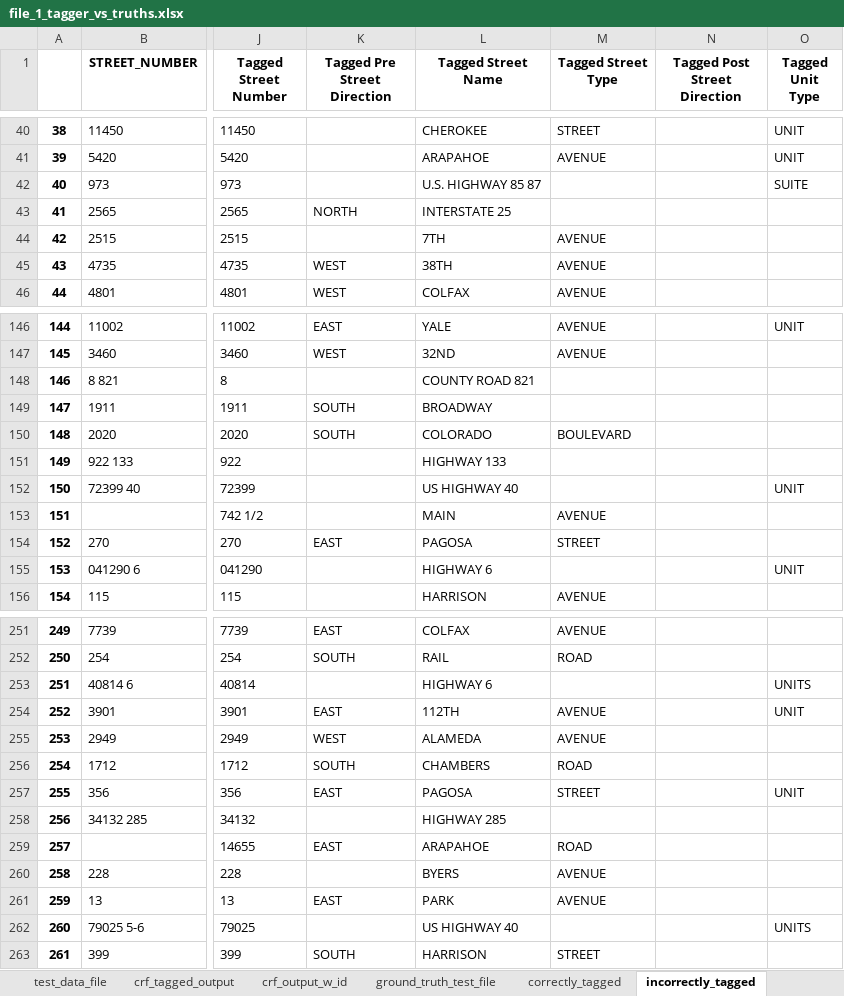
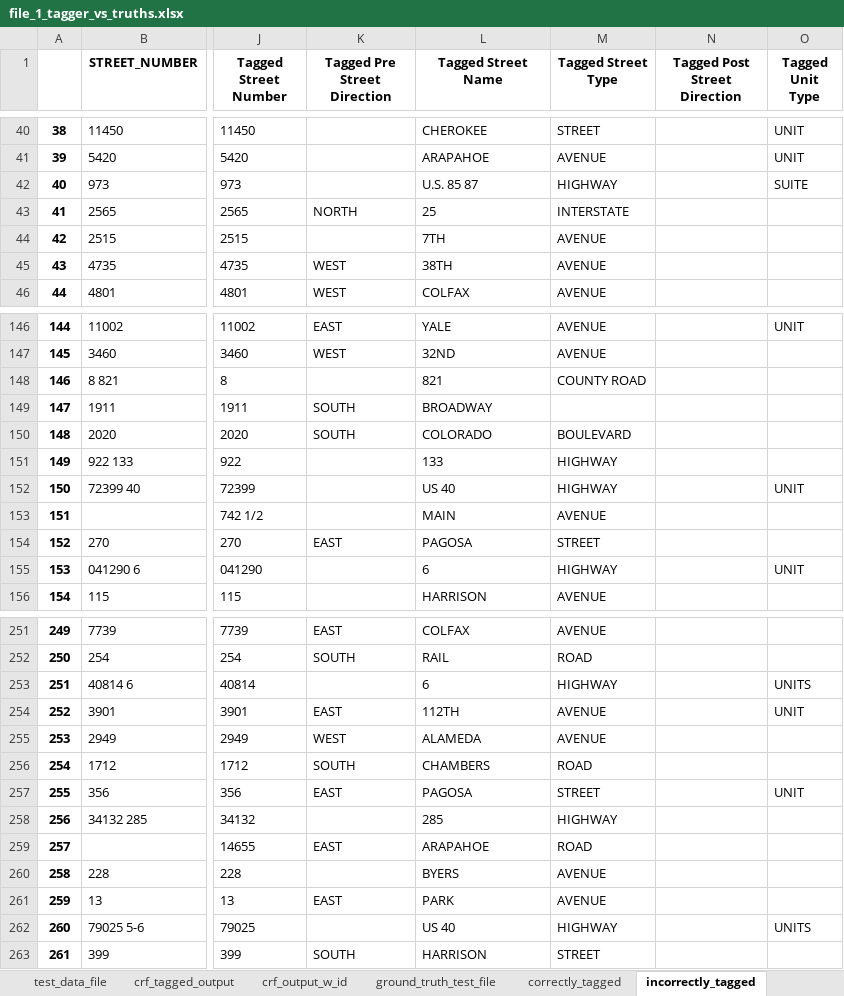
Before and after one commit to aberk104/CS410-Project, an Excel workbook: output/file_1_tagger_vs_truths.xlsx, sheet incorrectly_tagged, drawn as a sheet; only a part is shown, gaps mark what is left out; values as stored, in another font and other column widths than the file's, no borders; the diff covers the shown part only; the diff names each change by its address in the sheet, - before the commit and + after, or states it on an @@ line.

Commit message:
various updates to retag ground truths for highways and county roads

```diff
--- a/output/file_1_tagger_vs_truths.xlsx (sheet incorrectly_tagged)
+++ b/output/file_1_tagger_vs_truths.xlsx (sheet incorrectly_tagged)
-L42 (Tagged Street Name): U.S. HIGHWAY 85 87
+L42 (Tagged Street Name): U.S. 85 87
-M42 (Tagged Street Type): (empty)
+M42 (Tagged Street Type): HIGHWAY
-L43 (Tagged Street Name): INTERSTATE 25
+L43 (Tagged Street Name): 25
-M43 (Tagged Street Type): (empty)
+M43 (Tagged Street Type): INTERSTATE
-L148 (Tagged Street Name): COUNTY ROAD 821
+L148 (Tagged Street Name): 821
-M148 (Tagged Street Type): (empty)
+M148 (Tagged Street Type): COUNTY ROAD
-L151 (Tagged Street Name): HIGHWAY 133
+L151 (Tagged Street Name): 133
-M151:M152 (Tagged Street Type): (empty)
+M151:M152 (Tagged Street Type): HIGHWAY
-L152 (Tagged Street Name): US HIGHWAY 40
+L152 (Tagged Street Name): US 40
-L155 (Tagged Street Name): HIGHWAY 6
+L155 (Tagged Street Name): 6
-M155 (Tagged Street Type): (empty)
+M155 (Tagged Street Type): HIGHWAY
-L253 (Tagged Street Name): HIGHWAY 6
+L253 (Tagged Street Name): 6
-M253 (Tagged Street Type): (empty)
+M253 (Tagged Street Type): HIGHWAY
-L258 (Tagged Street Name): HIGHWAY 285
+L258 (Tagged Street Name): 285
-M258 (Tagged Street Type): (empty)
+M258 (Tagged Street Type): HIGHWAY
-L262 (Tagged Street Name): US HIGHWAY 40
+L262 (Tagged Street Name): US 40
-M262 (Tagged Street Type): (empty)
+M262 (Tagged Street Type): HIGHWAY
```
Also changed, not shown: 54 edited cells elsewhere in this sheet, sheet ground_truth_test_file, sheet test_data_file, sheet tagger_metrics, 7 other files.
